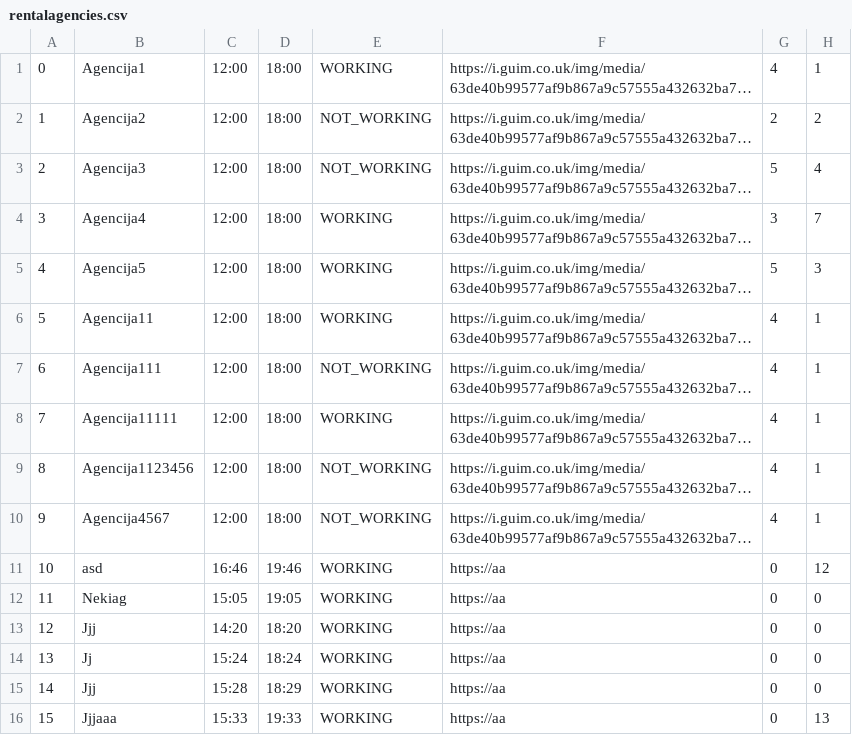
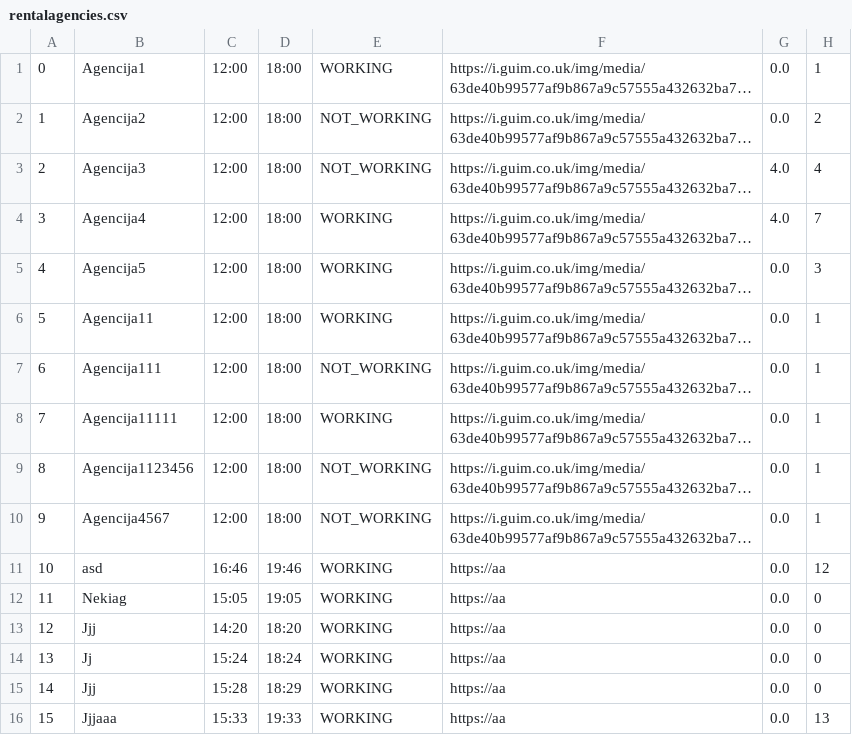
Before and after one commit to Ratherthicc/CarRentalWebProject, a CSV file: WebProj/WebShopREST/WebContent/data/rentalagencies.csv, drawn as a sheet; long unchanged cells end in …; the diff names each change by its address in the sheet, - before the commit and + after, or states it on an @@ line.

```diff
--- a/WebProj/WebShopREST/WebContent/data/rentalagencies.csv
+++ b/WebProj/WebShopREST/WebContent/data/rentalagencies.csv
-G1: 4
+G1: 0.0
-G2: 2
+G2: 0.0
-G3: 5
+G3: 4.0
-G4: 3
+G4: 4.0
-G5: 5
+G5: 0.0
-G6:G10: 4
+G6:G10: 0.0
-G11:G16: 0
+G11:G16: 0.0
```
Also changed, not shown: WebProj/WebShopREST/WebContent/data/comments.csv, WebProj/WebShopREST/WebContent/data/users.csv, 7 other files.
